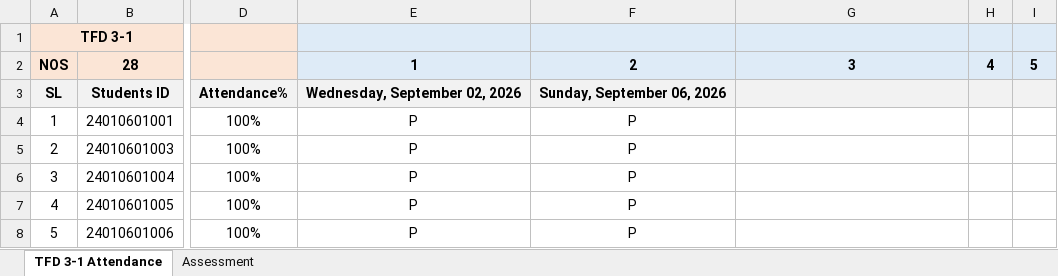
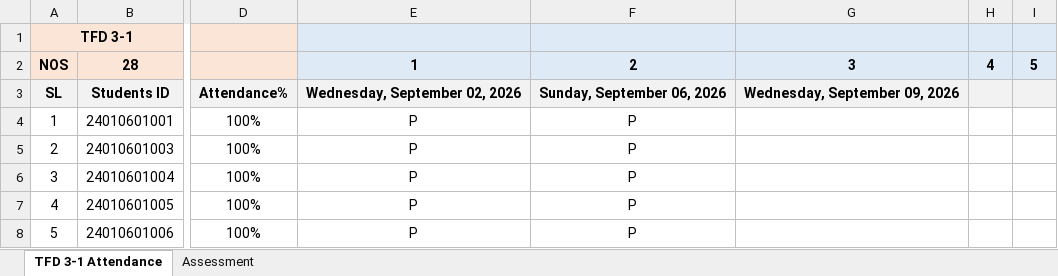
Before and after one commit to Faculty-OS/EduMetrics-DataPipeline, an Excel workbook: TFD 3-1/Regular Assessment TFD 3-1.xlsx, sheet TFD 3-1 Attendance, drawn as a sheet; only a part is shown, gaps mark what is left out; values as stored, in another font and other column widths than the file's, no borders; conditional formats not drawn; the diff names each change by its address in the sheet, - before the commit and + after, or states it on an @@ line.

```diff
--- a/TFD 3-1/Regular Assessment TFD 3-1.xlsx (sheet TFD 3-1 Attendance)
+++ b/TFD 3-1/Regular Assessment TFD 3-1.xlsx (sheet TFD 3-1 Attendance)
-G3: (empty)
+G3: Wednesday, September 09, 2026
```
Also changed, not shown: DCE 2-1/Regular Assessment DCE 2-1.xlsx, TFD 3-2/Regular Assessment TFD 3-2.xlsx, 3 other files.
